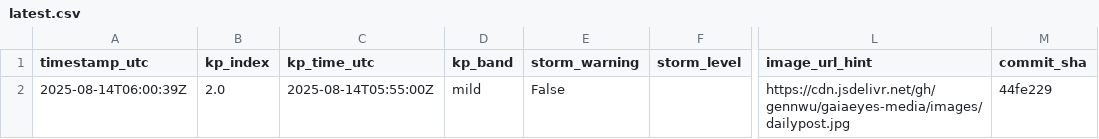
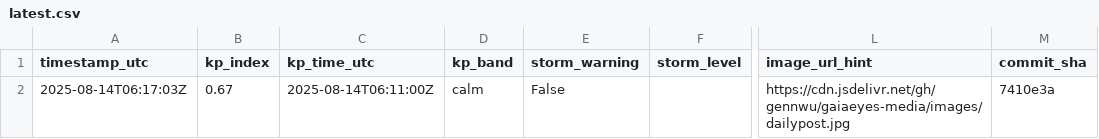
Before and after one commit to GaiaEyesHQ/gaiaeyes-media, a CSV file: data/latest.csv, drawn as a sheet; only a part is shown, gaps mark what is left out; the diff names each change by its address in the sheet, - before the commit and + after, or states it on an @@ line.

Commit message:
daily: update image and data (2025-08-14T06:17:03Z)

```diff
--- a/data/latest.csv
+++ b/data/latest.csv
-A2 (timestamp_utc): 2025-08-14T06:00:39Z
+A2 (timestamp_utc): 2025-08-14T06:17:03Z
-B2 (kp_index): 2.0
+B2 (kp_index): 0.67
-C2 (kp_time_utc): 2025-08-14T05:55:00Z
+C2 (kp_time_utc): 2025-08-14T06:11:00Z
-D2 (kp_band): mild
+D2 (kp_band): calm
-M2 (commit_sha): 44fe229
+M2 (commit_sha): 7410e3a
```
Also changed, not shown: 1 other file.
